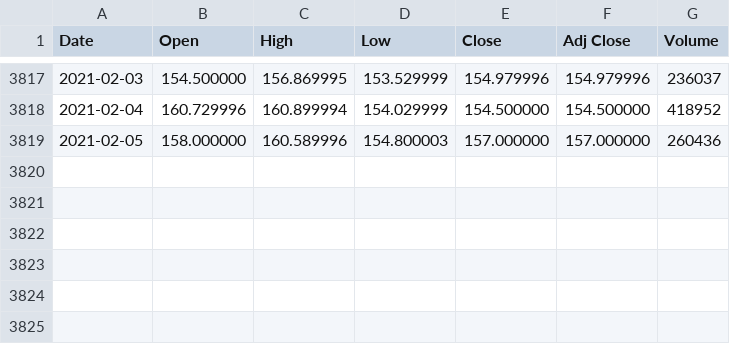
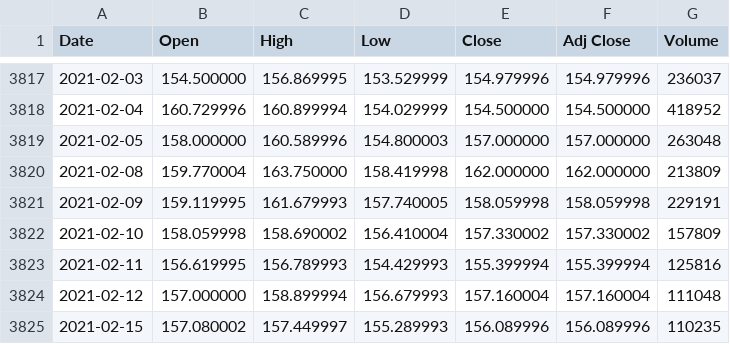
Before and after one commit to bureau-of-examples/leetcode, a CSV file: src/main/resources/zhy2002/trading/csv/REA.AX.csv, drawn as a sheet; only a part is shown, gaps mark what is left out.

```diff
--- a/src/main/resources/zhy2002/trading/csv/REA.AX.csv
+++ b/src/main/resources/zhy2002/trading/csv/REA.AX.csv
@@ -3818,2 +3818,8 @@ Date,Open,High,Low,Close,Adj Close,Volume
 2021-02-04,160.729996,160.899994,154.029999,154.500000,154.500000,418952
-2021-02-05,158.000000,160.589996,154.800003,157.000000,157.000000,260436
+2021-02-05,158.000000,160.589996,154.800003,157.000000,157.000000,263048
+2021-02-08,159.770004,163.750000,158.419998,162.000000,162.000000,213809
+2021-02-09,159.119995,161.679993,157.740005,158.059998,158.059998,229191
+2021-02-10,158.059998,158.690002,156.410004,157.330002,157.330002,157809
+2021-02-11,156.619995,156.789993,154.429993,155.399994,155.399994,125816
+2021-02-12,157.000000,158.899994,156.679993,157.160004,157.160004,111048
+2021-02-15,157.080002,157.449997,155.289993,156.089996,156.089996,110235
```
Also changed, not shown: src/main/resources/zhy2002/trading/csv/RIO.AX.csv, 5 other files.
